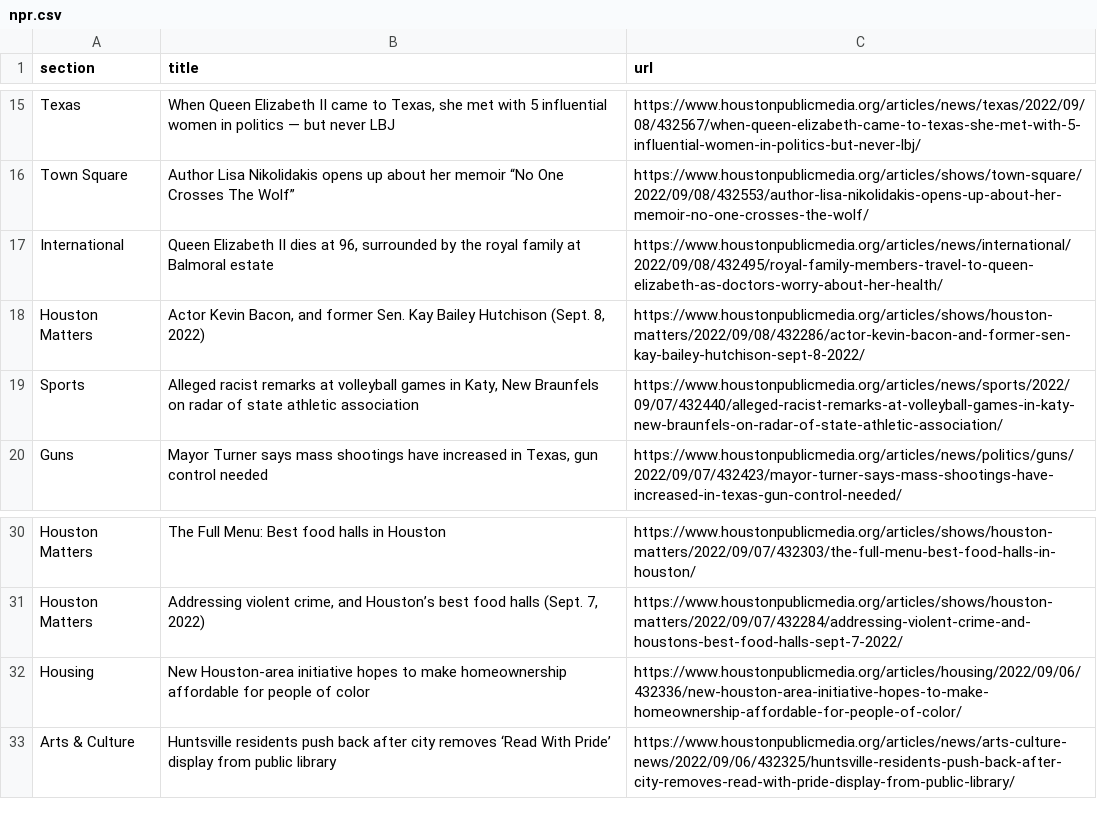
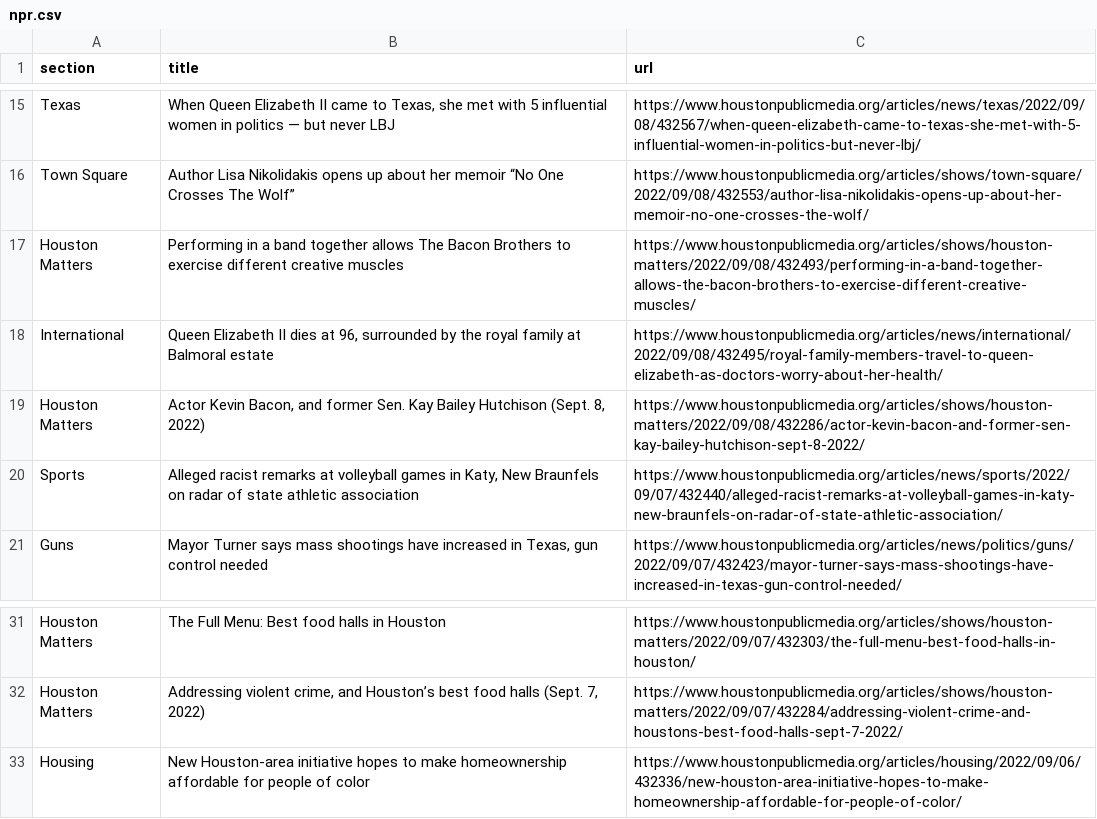
Before and after one commit to naokatoh/auto-scraper, a CSV file: npr.csv, drawn as a sheet; only a part is shown, gaps mark what is left out.

```diff
--- a/npr.csv
+++ b/npr.csv
@@ -16,2 +16,3 @@ Texas,"When Queen Elizabeth II came to Texas, she met with 5 influential women i
 Town Square,Author Lisa Nikolidakis opens up about her memoir “No One Crosses The Wolf”,https://www.houstonpublicmedia.org/articles/shows/town-square/2022/09/08/432553/author-lisa-nikolidakis-opens-up-about-her-memoir-no-one-crosses-the-wolf/
+Houston Matters,Performing in a band together allows The Bacon Brothers to exercise different creative muscles,https://www.houstonpublicmedia.org/articles/shows/houston-matters/2022/09/08/432493/performing-in-a-band-together-allows-the-bacon-brothers-to-exercise-different-creative-muscles/
 International,"Queen Elizabeth II dies at 96, surrounded by the royal family at Balmoral estate",https://www.houstonpublicmedia.org/articles/news/international/2022/09/08/432495/royal-family-members-travel-to-queen-elizabeth-as-doctors-worry-about-her-health/
@@ -32,2 +33 @@ Houston Matters,"Addressing violent crime, and Houston’s best food halls (Sept
 Housing,New Houston-area initiative hopes to make homeownership affordable for people of color,https://www.houstonpublicmedia.org/articles/housing/2022/09/06/432336/new-houston-area-initiative-hopes-to-make-homeownership-affordable-for-people-of-color/
-Arts & Culture,Huntsville residents push back after city removes ‘Read With Pride’ display from public library,https://www.houstonpublicmedia.org/articles/news/arts-culture-news/2022/09/06/432325/huntsville-residents-push-back-after-city-removes-read-with-pride-display-from-public-library/
```
